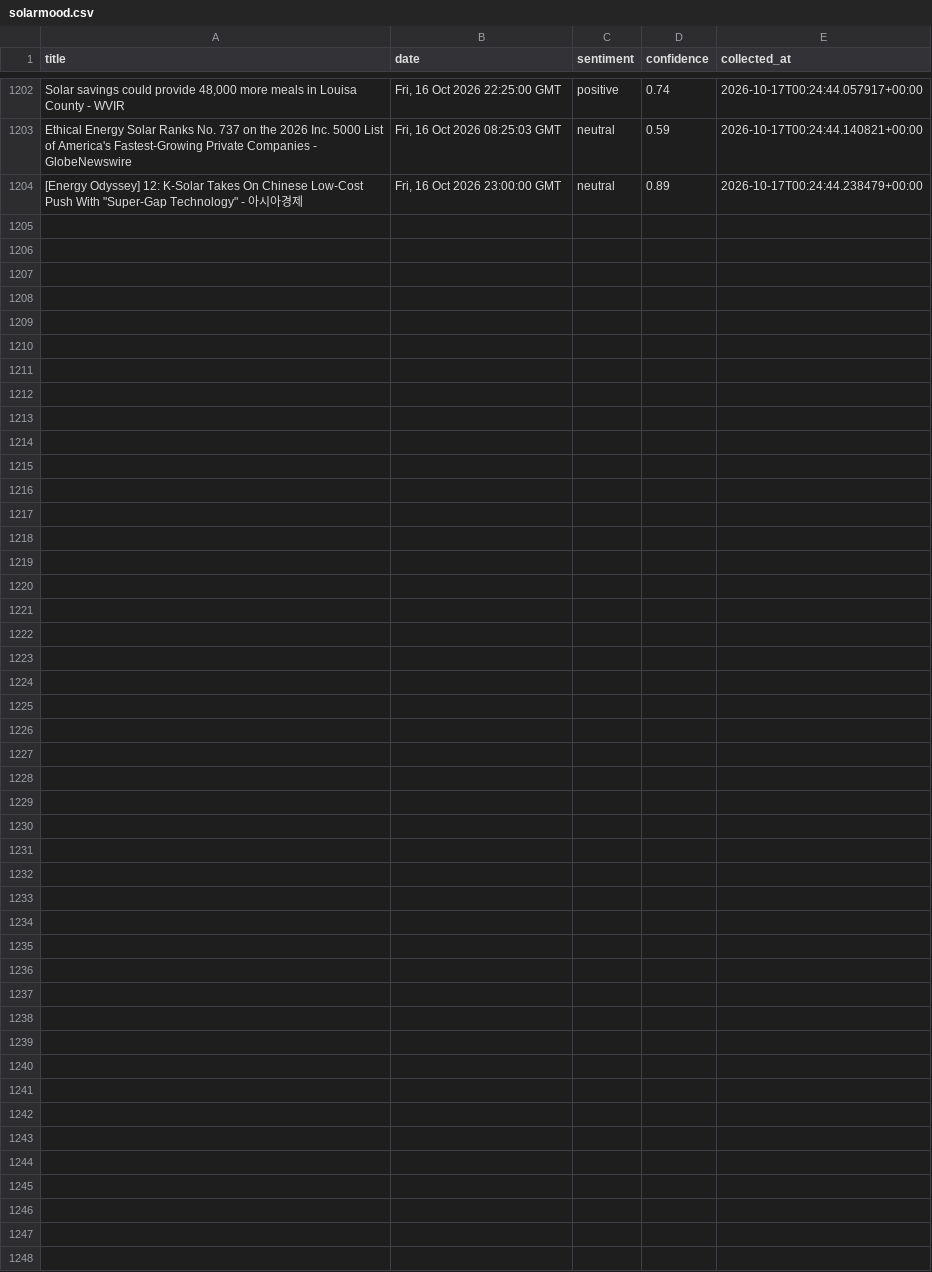
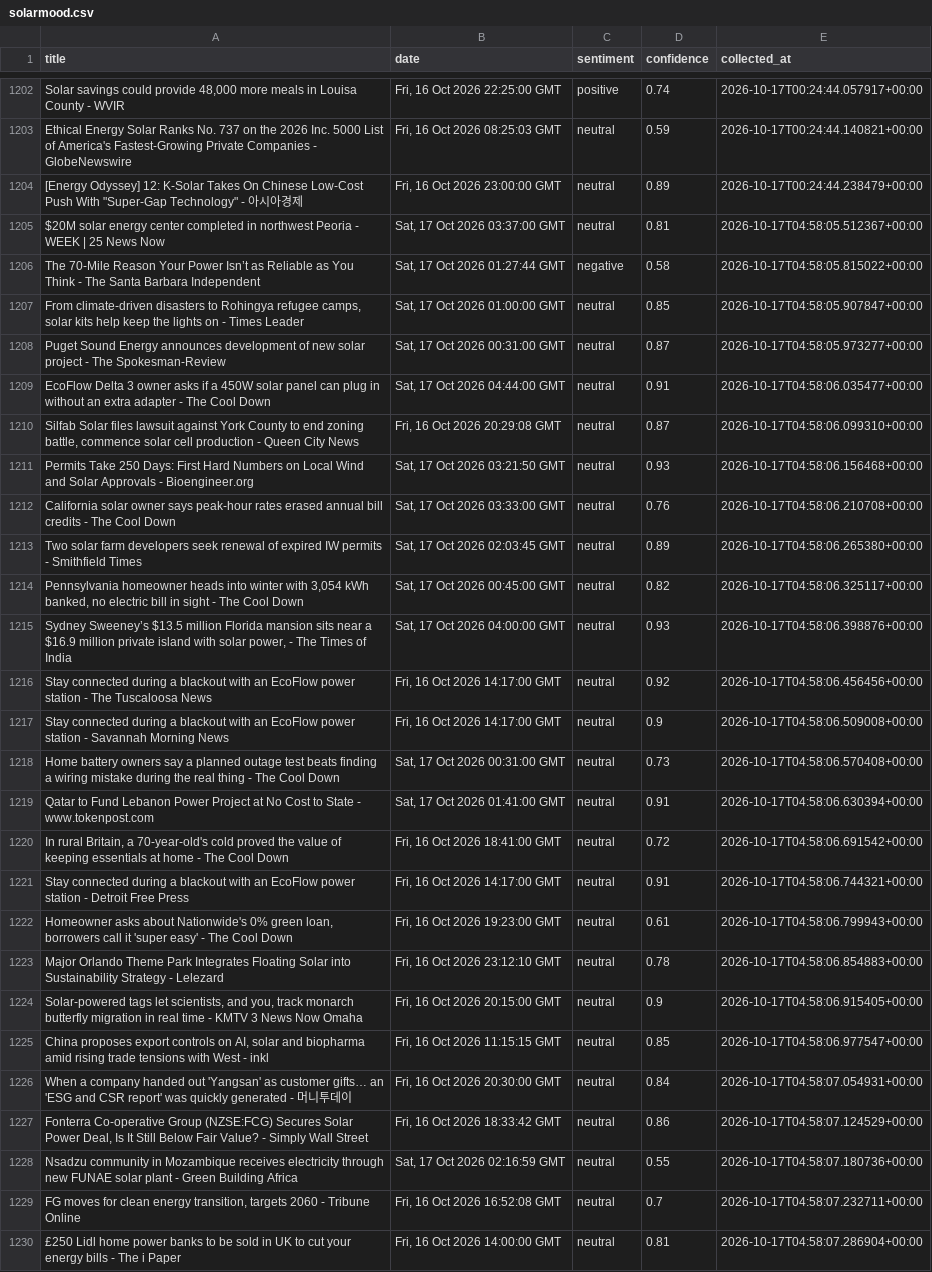
Before and after one commit to milouvanleuven-code/SolarMood-Milou, a CSV file: solarmood.csv, drawn as a sheet; only a part is shown, gaps mark what is left out; the diff names each change by its address in the sheet, - before the commit and + after, or states it on an @@ line.

```diff
--- a/solarmood.csv
+++ b/solarmood.csv
+row 1205: $20M solar energy center completed in northwest Peoria - WEEK | 25 News Now | Sat, 17 Oct 2026 03:37:00 GMT | neutral | 0.81 | 2026-10-17T04:58:05.512367+00:00
+row 1206: The 70-Mile Reason Your Power Isn’t as Reliable as You Think - The Santa Barbara Independent | Sat, 17 Oct 2026 01:27:44 GMT | negative | 0.58 | 2026-10-17T04:58:05.815022+00:00
+row 1207: From climate-driven disasters to Rohingya refugee camps, solar kits help keep the lights on - Times Leader | Sat, 17 Oct 2026 01:00:00 GMT | neutral | 0.85 | 2026-10-17T04:58:05.907847+00:00
+row 1208: Puget Sound Energy announces development of new solar project - The Spokesman-Review | Sat, 17 Oct 2026 00:31:00 GMT | neutral | 0.87 | 2026-10-17T04:58:05.973277+00:00
+row 1209: EcoFlow Delta 3 owner asks if a 450W solar panel can plug in without an extra adapter - The Cool Down | Sat, 17 Oct 2026 04:44:00 GMT | neutral | 0.91 | 2026-10-17T04:58:06.035477+00:00
+row 1210: Silfab Solar files lawsuit against York County to end zoning battle, commence solar cell production - Queen City News | Fri, 16 Oct 2026 20:29:08 GMT | neutral | 0.87 | 2026-10-17T04:58:06.099310+00:00
+row 1211: Permits Take 250 Days: First Hard Numbers on Local Wind and Solar Approvals - Bioengineer.org | Sat, 17 Oct 2026 03:21:50 GMT | neutral | 0.93 | 2026-10-17T04:58:06.156468+00:00
+row 1212: California solar owner says peak-hour rates erased annual bill credits - The Cool Down | Sat, 17 Oct 2026 03:33:00 GMT | neutral | 0.76 | 2026-10-17T04:58:06.210708+00:00
+row 1213: Two solar farm developers seek renewal of expired IW permits - Smithfield Times | Sat, 17 Oct 2026 02:03:45 GMT | neutral | 0.89 | 2026-10-17T04:58:06.265380+00:00
+row 1214: Pennsylvania homeowner heads into winter with 3,054 kWh banked, no electric bill in sight - The Cool Down | Sat, 17 Oct 2026 00:45:00 GMT | neutral | 0.82 | 2026-10-17T04:58:06.325117+00:00
+row 1215: Sydney Sweeney’s $13.5 million Florida mansion sits near a $16.9 million private island with solar power, - The Times of India | Sat, 17 Oct 2026 04:00:00 GMT | neutral | 0.93 | 2026-10-17T04:58:06.398876+00:00
+row 1216: Stay connected during a blackout with an EcoFlow power station - The Tuscaloosa News | Fri, 16 Oct 2026 14:17:00 GMT | neutral | 0.92 | 2026-10-17T04:58:06.456456+00:00
+row 1217: Stay connected during a blackout with an EcoFlow power station - Savannah Morning News | Fri, 16 Oct 2026 14:17:00 GMT | neutral | 0.9 | 2026-10-17T04:58:06.509008+00:00
+row 1218: Home battery owners say a planned outage test beats finding a wiring mistake during the real thing - The Cool Down | Sat, 17 Oct 2026 00:31:00 GMT | neutral | 0.73 | 2026-10-17T04:58:06.570408+00:00
+row 1219: Qatar to Fund Lebanon Power Project at No Cost to State - www.tokenpost.com | Sat, 17 Oct 2026 01:41:00 GMT | neutral | 0.91 | 2026-10-17T04:58:06.630394+00:00
+row 1220: In rural Britain, a 70-year-old's cold proved the value of keeping essentials at home - The Cool Down | Fri, 16 Oct 2026 18:41:00 GMT | neutral | 0.72 | 2026-10-17T04:58:06.691542+00:00
+row 1221: Stay connected during a blackout with an EcoFlow power station - Detroit Free Press | Fri, 16 Oct 2026 14:17:00 GMT | neutral | 0.91 | 2026-10-17T04:58:06.744321+00:00
+row 1222: Homeowner asks about Nationwide's 0% green loan, borrowers call it 'super easy' - The Cool Down | Fri, 16 Oct 2026 19:23:00 GMT | neutral | 0.61 | 2026-10-17T04:58:06.799943+00:00
+row 1223: Major Orlando Theme Park Integrates Floating Solar into Sustainability Strategy - Lelezard | Fri, 16 Oct 2026 23:12:10 GMT | neutral | 0.78 | 2026-10-17T04:58:06.854883+00:00
+row 1224: Solar-powered tags let scientists, and you, track monarch butterfly migration in real time - KMTV 3 News Now Omaha | Fri, 16 Oct 2026 20:15:00 GMT | neutral | 0.9 | 2026-10-17T04:58:06.915405+00:00
+row 1225: China proposes export controls on AI, solar and biopharma amid rising trade tensions with West - inkl | Fri, 16 Oct 2026 11:15:15 GMT | neutral | 0.85 | 2026-10-17T04:58:06.977547+00:00
+row 1226: When a company handed out 'Yangsan' as customer gifts… an 'ESG and CSR report' was quickly generated - 머니투데이 | Fri, 16 Oct 2026 20:30:00 GMT | neutral | 0.84 | 2026-10-17T04:58:07.054931+00:00
+row 1227: Fonterra Co-operative Group (NZSE:FCG) Secures Solar Power Deal, Is It Still Below Fair Value? - Simply Wall Street | Fri, 16 Oct 2026 18:33:42 GMT | neutral | 0.86 | 2026-10-17T04:58:07.124529+00:00
+row 1228: Nsadzu community in Mozambique receives electricity through new FUNAE solar plant - Green Building Africa | Sat, 17 Oct 2026 02:16:59 GMT | neutral | 0.55 | 2026-10-17T04:58:07.180736+00:00
+row 1229: FG moves for clean energy transition, targets 2060 - Tribune Online | Fri, 16 Oct 2026 16:52:08 GMT | neutral | 0.7 | 2026-10-17T04:58:07.232711+00:00
+row 1230: £250 Lidl home power banks to be sold in UK to cut your energy bills - The i Paper | Fri, 16 Oct 2026 14:00:00 GMT | neutral | 0.81 | 2026-10-17T04:58:07.286904+00:00
```
